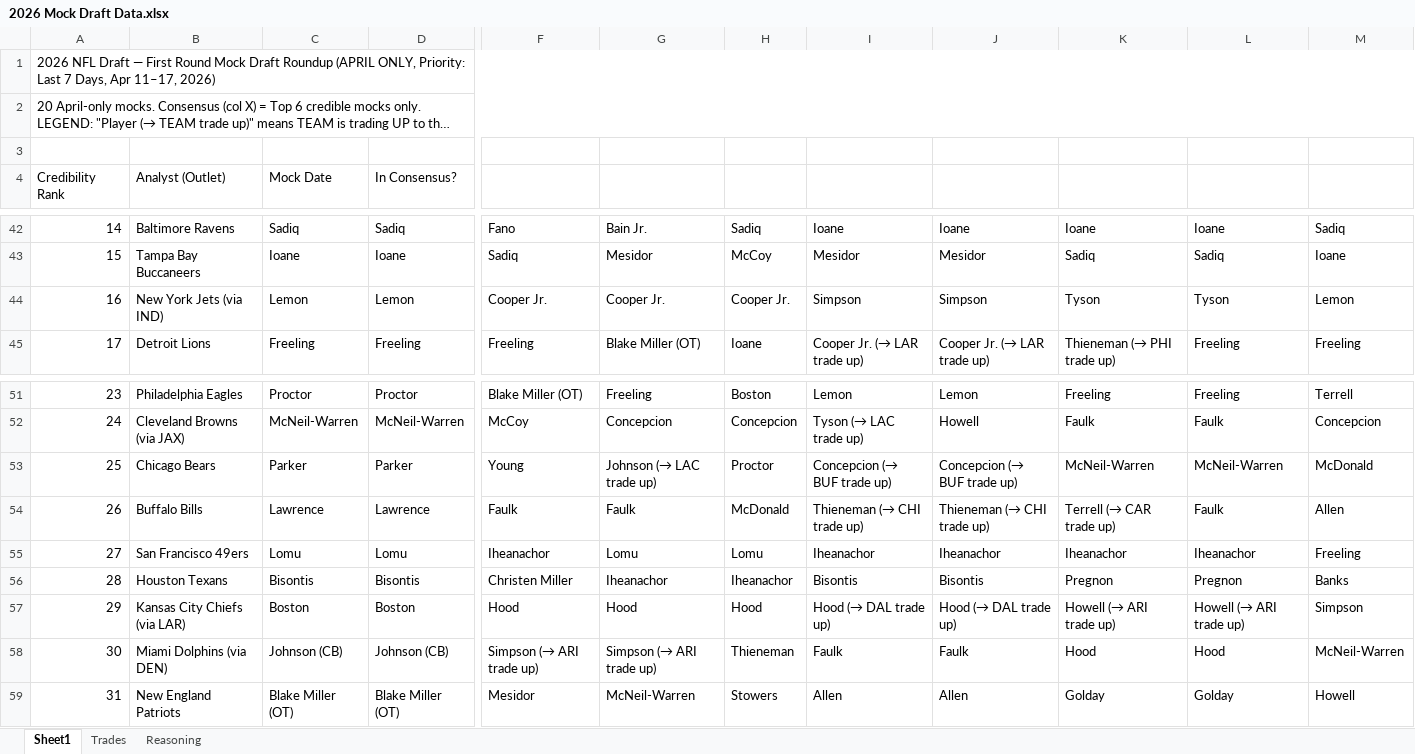
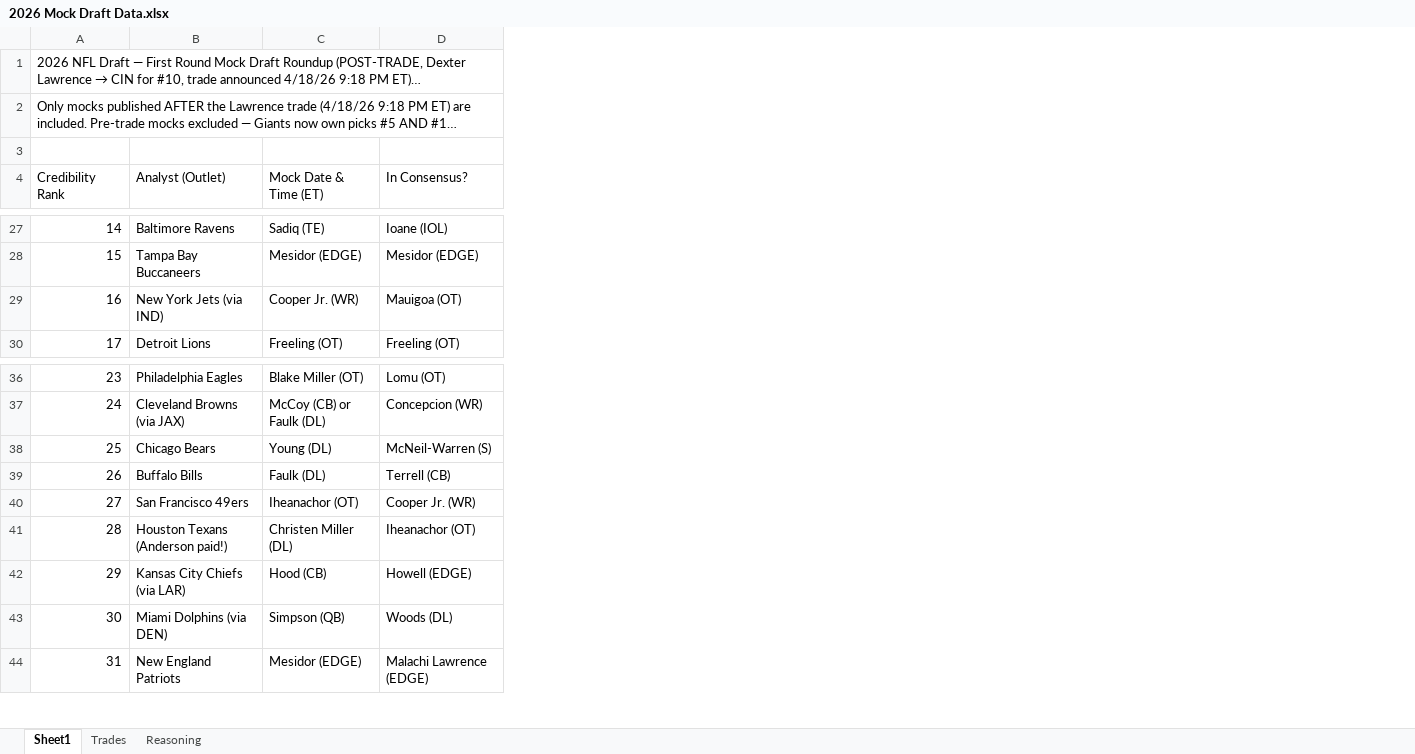
Before and after one commit to ColinSica/nfl-draft-2026, an Excel workbook: data/2026 Mock Draft Data.xlsx, sheet Sheet1, drawn as a sheet; only a part is shown, gaps mark what is left out; long unchanged cells end in …; values as stored, in another font and other column widths than the file's, no cell formats; removed rows and columns are numbered as before the commit, all else as after; the diff covers the shown part only; the diff names each change by its address in the sheet, - before the commit and + after, or states it on an @@ line.

```diff
--- a/data/2026 Mock Draft Data.xlsx (sheet Sheet1)
+++ b/data/2026 Mock Draft Data.xlsx (sheet Sheet1)
-column C (Mock Date), rows 42-45: Sadiq | Ioane | Lemon | Freeling; rows 51-59: Proctor | McNeil-Warren | Parker | Lawrence | Lomu | Bisontis | Boston | Johnson (CB) | Blake Miller (OT)
-column D (In Consensus?), rows 42-45: Sadiq | Ioane | Lemon | Freeling; rows 51-59: Proctor | McNeil-Warren | Parker | Lawrence | Lomu | Bisontis | Boston | Johnson (CB) | Blake Miller (OT)
+column C (Mock Date & Time (ET)), rows 27-30: Sadiq (TE) | Mesidor (EDGE) | Cooper Jr. (WR) | Freeling (OT); rows 36-44: Blake Miller (OT) | McCoy (CB) or Faulk (DL) | Young (DL) | Faulk (DL) | Iheanachor (OT) | Christen Miller (DL) | Hood (CB) | Simpson (QB) | Mesidor (EDGE)
+column D (In Consensus?), rows 27-30: Ioane (IOL) | Mesidor (EDGE) | Mauigoa (OT) | Freeling (OT); rows 36-44: Lomu (OT) | Concepcion (WR) | McNeil-Warren (S) | Terrell (CB) | Cooper Jr. (WR) | Iheanachor (OT) | Howell (EDGE) | Woods (DL) | Malachi Lawrence (EDGE)
-column F, rows 42-45: Fano | Sadiq | Cooper Jr. | Freeling; rows 51-59: Blake Miller (OT) | McCoy | Young | Faulk | Iheanachor | Christen Miller | Hood | Simpson (→ ARI trade up) | Mesidor
-column G, rows 42-45: Bain Jr. | Mesidor | Cooper Jr. | Blake Miller (OT); rows 51-59: Freeling | Concepcion | Johnson (→ LAC trade up) | Faulk | Lomu | Iheanachor | Hood | Simpson (→ ARI trade up) | McNeil-Warren
-column H, rows 42-45: Sadiq | McCoy | Cooper Jr. | Ioane; rows 51-59: Boston | Concepcion | Proctor | McDonald | Lomu | Iheanachor | Hood | Thieneman | Stowers
-column I, rows 42-45: Ioane | Mesidor | Simpson | Cooper Jr. (→ LAR trade up); rows 51-59: Lemon | Tyson (→ LAC trade up) | Concepcion (→ BUF trade up) | Thieneman (→ CHI trade up) | Iheanachor | Bisontis | Hood (→ DAL trade up) | Faulk | Allen
-column J, rows 42-45: Ioane | Mesidor | Simpson | Cooper Jr. (→ LAR trade up); rows 51-59: Lemon | Howell | Concepcion (→ BUF trade up) | Thieneman (→ CHI trade up) | Iheanachor | Bisontis | Hood (→ DAL trade up) | Faulk | Allen
-column K, rows 42-45: Ioane | Sadiq | Tyson | Thieneman (→ PHI trade up); rows 51-59: Freeling | Faulk | McNeil-Warren | Terrell (→ CAR trade up) | Iheanachor | Pregnon | Howell (→ ARI trade up) | Hood | Golday
-column L, rows 42-45: Ioane | Sadiq | Tyson | Freeling; rows 51-59: Freeling | Faulk | McNeil-Warren | Faulk | Iheanachor | Pregnon | Howell (→ ARI trade up) | Hood | Golday
-column M, rows 42-45: Sadiq | Ioane | Lemon | Freeling; rows 51-59: Terrell | Concepcion | McDonald | Allen | Freeling | Banks | Simpson | McNeil-Warren | Howell
@@ column A (Credibility Rank) renumbered between rows 1 and 11 @@
-B41 (Analyst (Outlet)): Houston Texans
+B41 (Analyst (Outlet)): Houston Texans (Anderson paid!)
```
Also changed, not shown: 8 added rows, 23 removed rows, 3 added columns, 9 removed columns, 19 edited cells and merged cells elsewhere in this sheet, sheet Reasoning, sheet Trades, cell formats, 6 other files.
